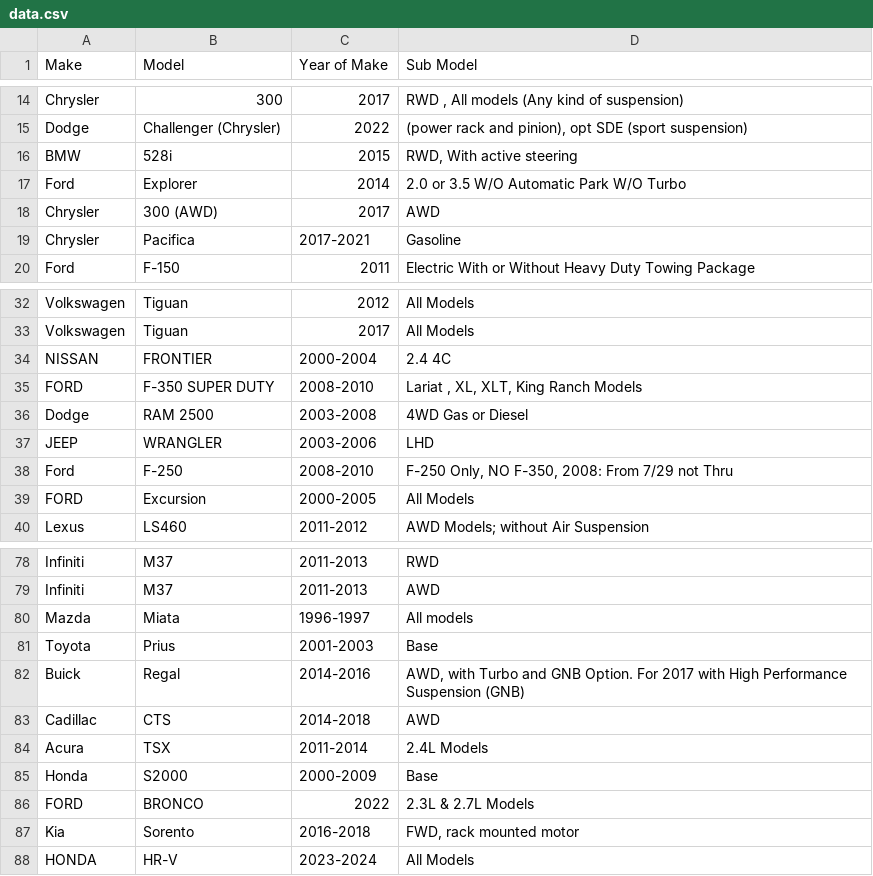
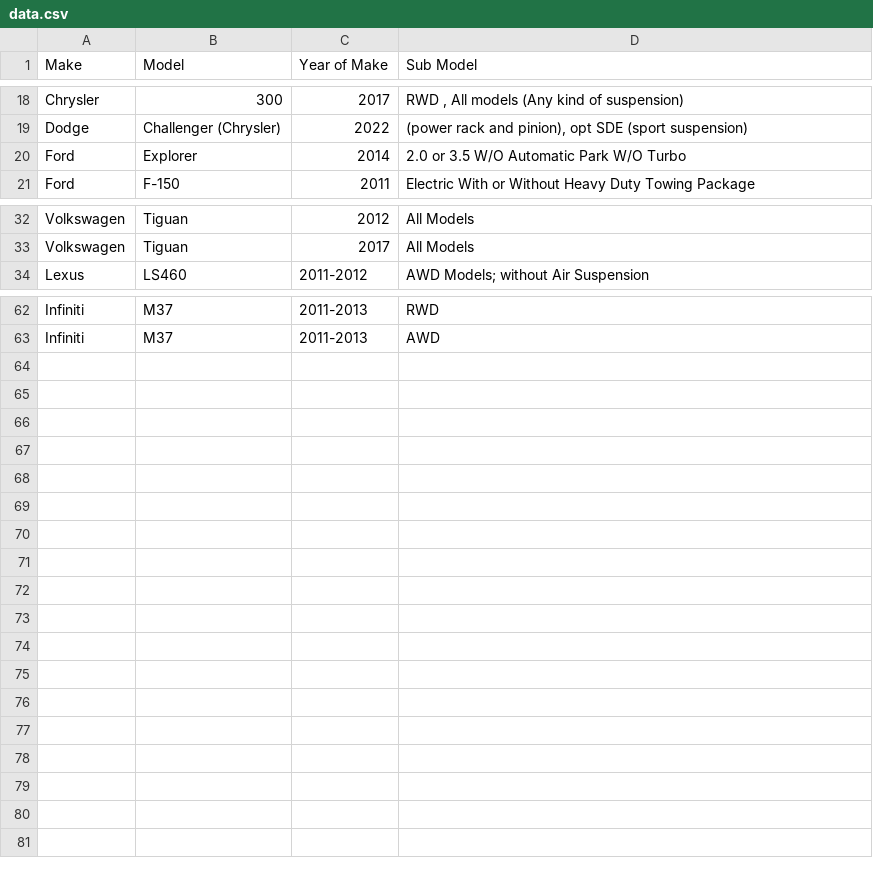
Before and after one commit to mohammad-ayesh/yard-portal, a CSV file: data.csv, drawn as a sheet; only a part is shown, gaps mark what is left out; the diff covers the shown part only.

```diff
--- a/data.csv
+++ b/data.csv
@@ -15,6 +19,3 @@ Chrysler,300,2017,"RWD , All models (Any kind of suspension)"
 Dodge,Challenger (Chrysler),2022,"(power rack and pinion), opt SDE (sport suspension)"
-BMW,528i,2015,"RWD, With active steering"
 Ford,Explorer,2014,2.0 or 3.5 W/O Automatic Park W/O Turbo
-Chrysler,300 (AWD),2017,AWD
-Chrysler,Pacifica,2017-2021,Gasoline
 Ford,F-150,2011,Electric With or Without Heavy Duty Towing Package
@@ -33,8 +33,2 @@ Volkswagen,Tiguan,2012,All Models
 Volkswagen,Tiguan,2017,All Models
-NISSAN,FRONTIER,2000-2004,2.4  4C
-FORD,F-350 SUPER DUTY,2008-2010,"Lariat , XL, XLT, King Ranch Models"
-Dodge,RAM 2500,2003-2008,4WD Gas or Diesel
-JEEP,WRANGLER,2003-2006,LHD
-Ford,F-250,2008-2010,"F-250 Only, NO F-350, 2008: From 7/29 not Thru"
-FORD,Excursion,2000-2005,All Models
 Lexus,LS460,2011-2012,AWD Models; without Air Suspension
@@ -79,10 +63 @@ Infiniti,M37,2011-2013,RWD
 Infiniti,M37,2011-2013,AWD
-Mazda,Miata,1996-1997,All models
-Toyota,Prius,2001-2003,Base
-Buick,Regal,2014-2016,"AWD, with Turbo and GNB Option. For 2017 with High Performance Suspension (GNB)"
-Cadillac,CTS,2014-2018,AWD
-Acura,TSX,2011-2014,2.4L Models
-Honda,S2000,2000-2009,Base
-FORD,BRONCO,2022,2.3L & 2.7L Models
-Kia,Sorento,2016-2018,"FWD,  rack mounted motor"
-HONDA,HR-V,2023-2024,All Models
```
Also changed, not shown: 12 removed rows, 3 moved rows and 3 edited cells elsewhere in this file.
